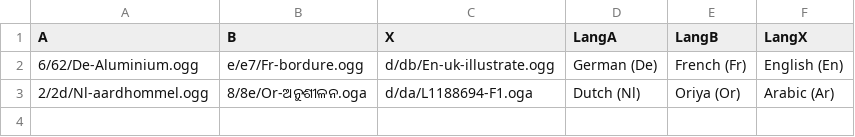
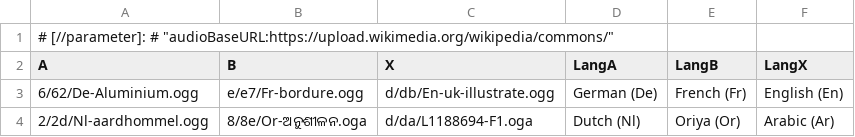
Before and after one commit to robvanson/akouste, a CSV file: ABXexample_stimuluslist.csv, drawn as a sheet.

```diff
--- a/ABXexample_stimuluslist.csv
+++ b/ABXexample_stimuluslist.csv
@@ -1 +1,2 @@
+# [//parameter]: # "audioBaseURL:https://upload.wikimedia.org/wikipedia/commons/"
 A;B;X;LangA;LangB;LangX
```
Also changed, not shown: Pseudonymization_stimuluslist.csv, 1 other file.
